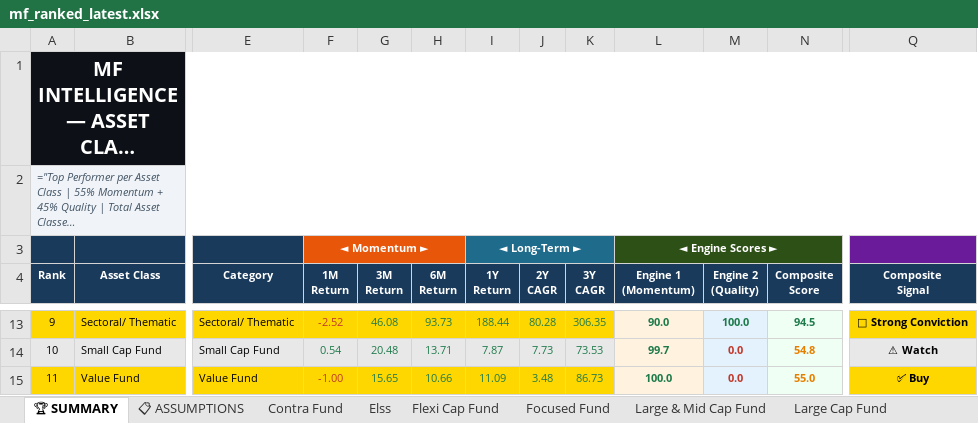
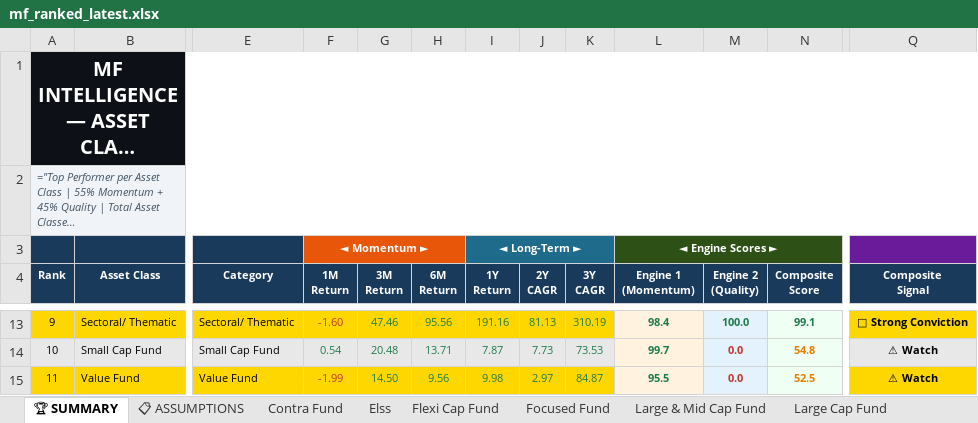
Before and after one commit to rahulshirke7951/amfi-mf-ranker-hybrid, an Excel workbook: output/mf_ranked_latest.xlsx, sheet 🏆 SUMMARY, drawn as a sheet; only a part is shown, gaps mark what is left out; long unchanged cells end in …; values as stored, in another font and other column widths than the file's, no borders; formulas without a stored value are shown as written; the diff covers the shown part only; the diff names each change by its address in the sheet, - before the commit and + after, or states it on an @@ line.

```diff
--- a/output/mf_ranked_latest.xlsx (sheet 🏆 SUMMARY)
+++ b/output/mf_ranked_latest.xlsx (sheet 🏆 SUMMARY)
-F13 (1M Return): -2.52
+F13 (1M Return): -1.60
-G13 (3M Return): 46.08
+G13 (3M Return): 47.46
-H13 (6M Return): 93.73
+H13 (6M Return): 95.56
-I13 (1Y Return): 188.44
+I13 (1Y Return): 191.16
-J13 (2Y CAGR): 80.28
+J13 (2Y CAGR): 81.13
-K13 (3Y CAGR): 306.35
+K13 (3Y CAGR): 310.19
-L13 (Engine 1 (Momentum)): 90.0
+L13 (Engine 1 (Momentum)): 98.4
-N13 (Composite Score): 94.5
+N13 (Composite Score): 99.1
-F15 (1M Return): -1.00
+F15 (1M Return): -1.99
-G15 (3M Return): 15.65
+G15 (3M Return): 14.50
-H15 (6M Return): 10.66
+H15 (6M Return): 9.56
-I15 (1Y Return): 11.09
+I15 (1Y Return): 9.98
-J15 (2Y CAGR): 3.48
+J15 (2Y CAGR): 2.97
-K15 (3Y CAGR): 86.73
+K15 (3Y CAGR): 84.87
-L15 (Engine 1 (Momentum)): 100.0
+L15 (Engine 1 (Momentum)): 95.5
-N15 (Composite Score): 55.0
+N15 (Composite Score): 52.5
-Q15 (Composite Signal): ✅ Buy
+Q15 (Composite Signal): ⚠ Watch
```
Also changed, not shown: 55 edited cells and cell formats elsewhere in this sheet, sheet Sectoral Thematic, sheet 📊 CONSOLIDATED, sheet Large Cap Fund, sheet Elss, sheet Flexi Cap Fund, sheet Multi Cap Fund, 7 more sheets.
